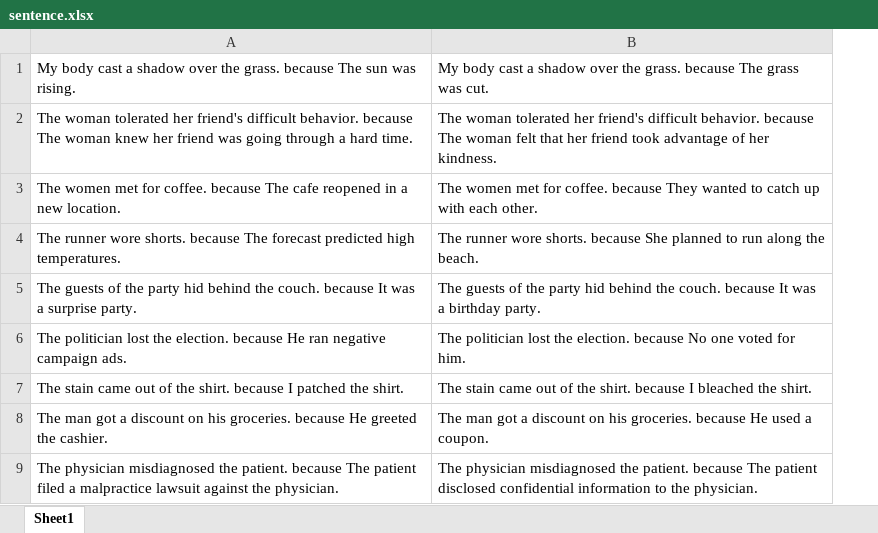
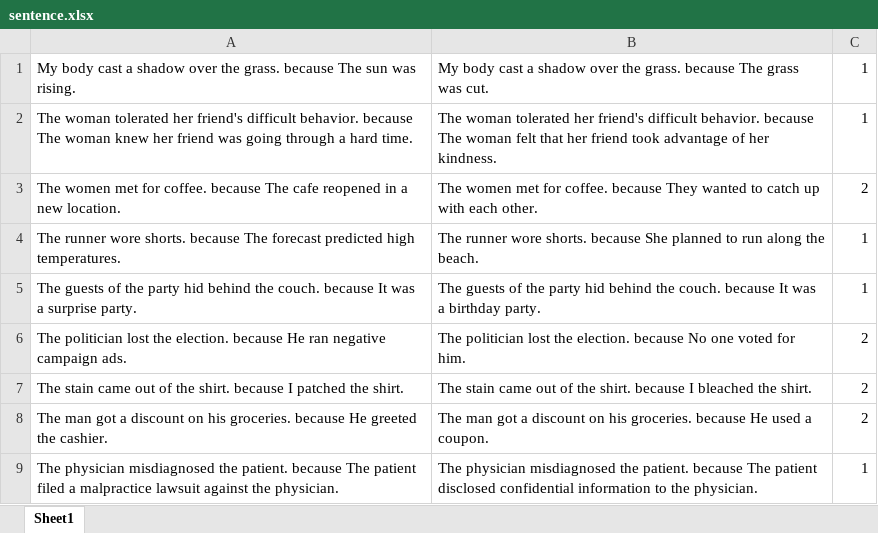
Before and after one commit to avinashsivaraman/copa, an Excel workbook: source/sentence.xlsx, sheet Sheet1, drawn as a sheet; only a part is shown; values as stored, in another font and other column widths than the file's, no borders; the diff names each change by its address in the sheet, - before the commit and + after, or states it on an @@ line.

```diff
--- a/source/sentence.xlsx (sheet Sheet1)
+++ b/source/sentence.xlsx (sheet Sheet1)
+column C, rows 1-9: 1 | 1 | 2 | 1 | 1 | 2 | 2 | 2 | 1
```
Also changed, not shown: 3 other files.
